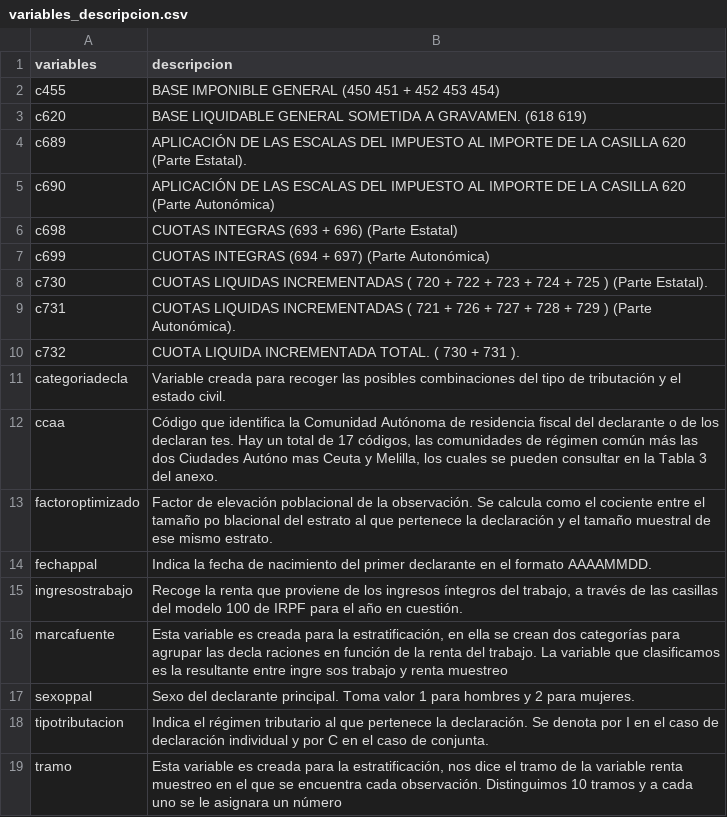
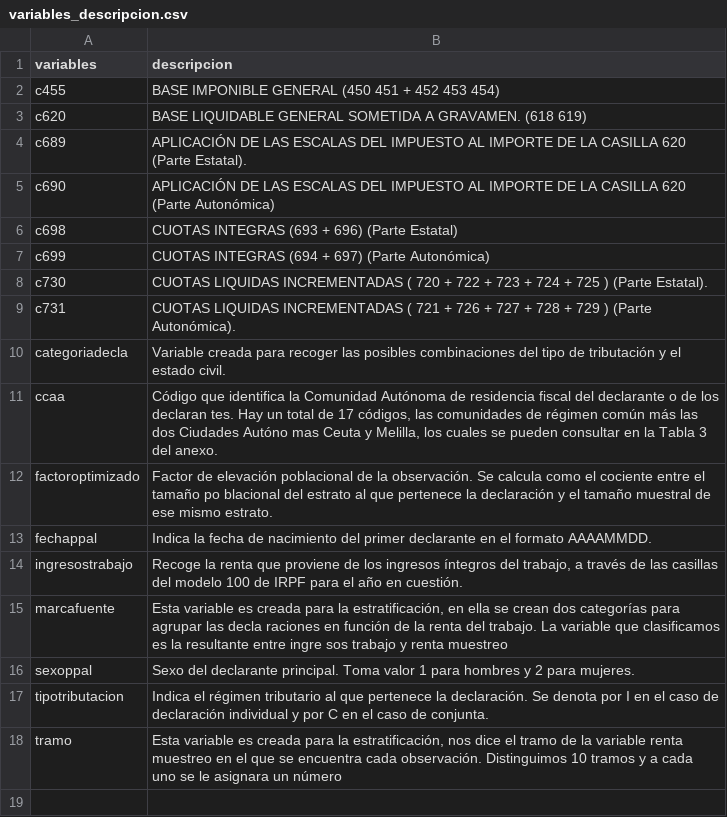
Before and after one commit to mmngreco/Fiscal, a CSV file: data/variables_descripcion.csv, drawn as a sheet.

```diff
--- a/data/variables_descripcion.csv
+++ b/data/variables_descripcion.csv
@@ -9,3 +9,2 @@ c730,"CUOTAS LIQUIDAS INCREMENTADAS ( 720 + 722 + 723 + 724 + 725 )  (Parte Esta
 c731,"CUOTAS LIQUIDAS INCREMENTADAS ( 721 + 726 + 727 + 728 + 729 )  (Parte Autonómica)."
-c732,"CUOTA LIQUIDA INCREMENTADA TOTAL. ( 730 + 731 )."
 categoriadecla,"Variable creada para recoger las posibles combinaciones del tipo de tributación y el estado civil."
```
Also changed, not shown: 5 other files.
